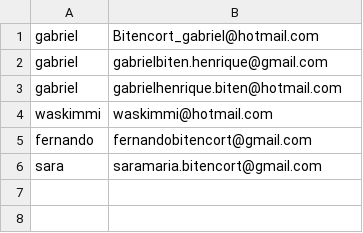
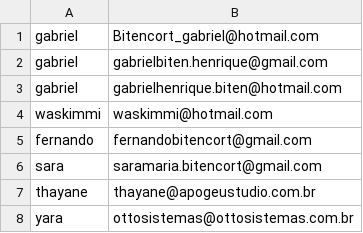
Before and after one commit to gabrielbitencort/Automatizador, a CSV file: Contacts/contacts.csv, drawn as a sheet; the diff names each change by its address in the sheet, - before the commit and + after, or states it on an @@ line.

```diff
--- a/Contacts/contacts.csv
+++ b/Contacts/contacts.csv
+row 7: thayane | thayane@apogeustudio.com.br
+row 8: yara | ottosistemas@ottosistemas.com.br
```
Also changed, not shown: 1 other file.
